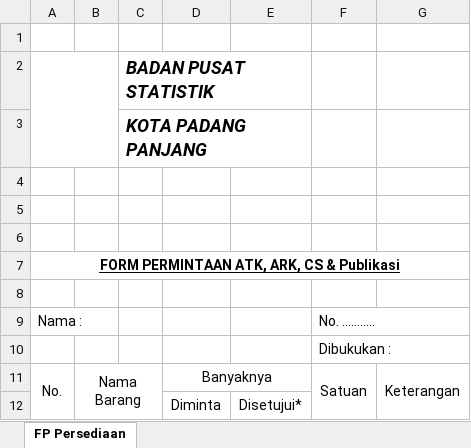
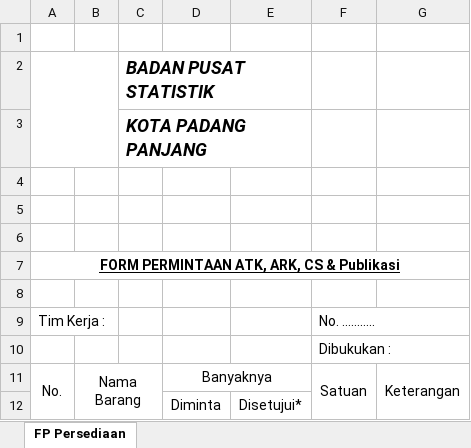
Before and after one commit to easbi/simbaper, an Excel workbook: public/template.xlsx, sheet FP Persediaan, drawn as a sheet; only a part is shown; values as stored, in another font and other column widths than the file's, no borders; charts and pictures not drawn; the diff names each change by its address in the sheet, - before the commit and + after, or states it on an @@ line.

```diff
--- a/public/template.xlsx (sheet FP Persediaan)
+++ b/public/template.xlsx (sheet FP Persediaan)
-A9: Nama :
+A9: Tim Kerja :
```
Also changed, not shown: 1 other file.
